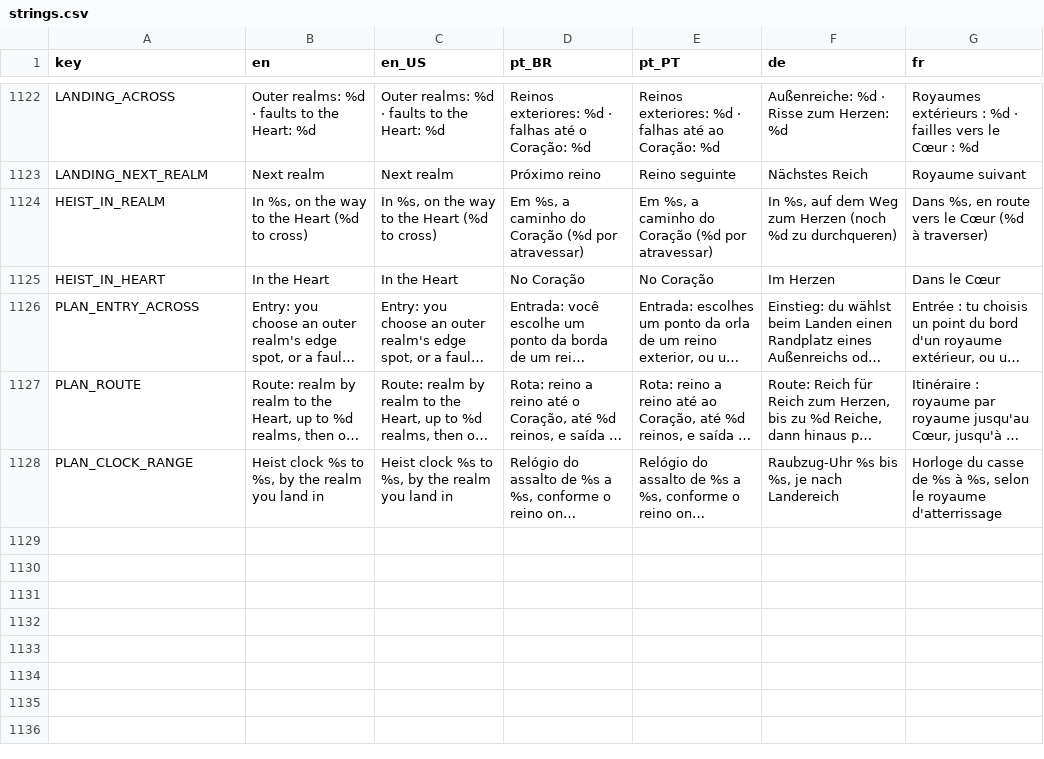
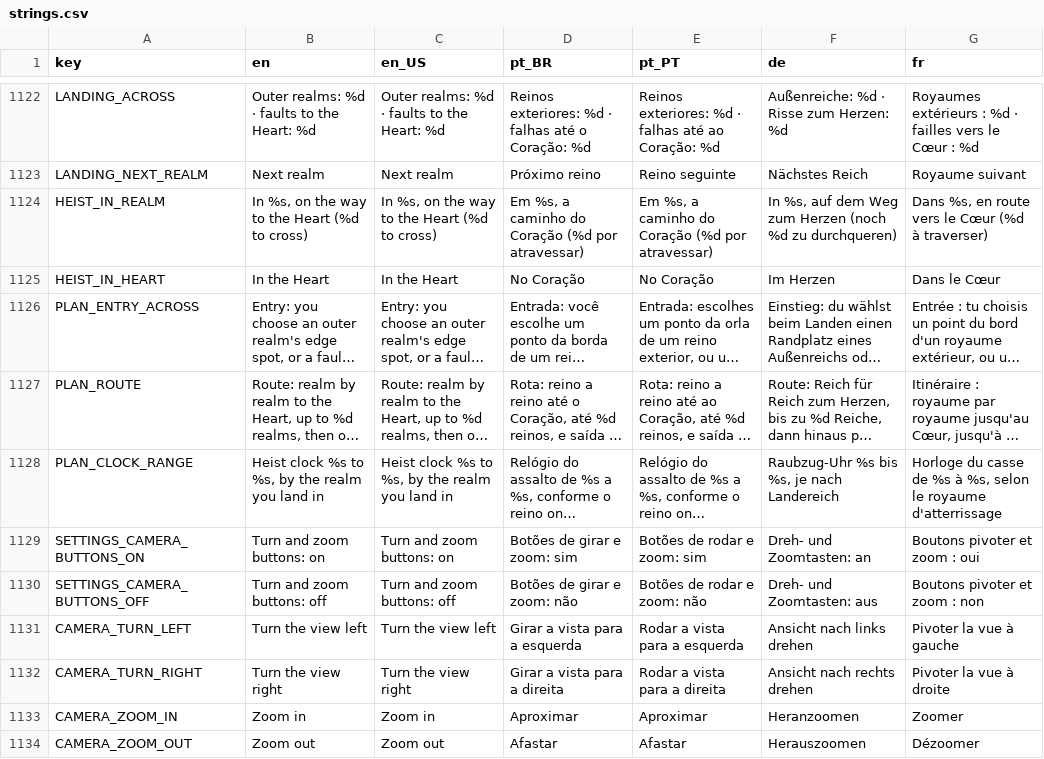
Before and after one commit to Fbba7/Ruleborn, a CSV file: client/i18n/strings.csv, drawn as a sheet; only a part is shown, gaps mark what is left out; long unchanged cells end in …; the diff names each change by its address in the sheet, - before the commit and + after, or states it on an @@ line.

```diff
--- a/client/i18n/strings.csv
+++ b/client/i18n/strings.csv
+row 1129: SETTINGS_CAMERA_BUTTONS_ON | Turn and zoom buttons: on | Turn and zoom buttons: on | Botões de girar e zoom: sim | Botões de rodar e zoom: sim | Dreh- und Zoomtasten: an | Boutons pivoter et zoom : oui
+row 1130: SETTINGS_CAMERA_BUTTONS_OFF | Turn and zoom buttons: off | Turn and zoom buttons: off | Botões de girar e zoom: não | Botões de rodar e zoom: não | Dreh- und Zoomtasten: aus | Boutons pivoter et zoom : non
+row 1131: CAMERA_TURN_LEFT | Turn the view left | Turn the view left | Girar a vista para a esquerda | Rodar a vista para a esquerda | Ansicht nach links drehen | Pivoter la vue à gauche
+row 1132: CAMERA_TURN_RIGHT | Turn the view right | Turn the view right | Girar a vista para a direita | Rodar a vista para a direita | Ansicht nach rechts drehen | Pivoter la vue à droite
+row 1133: CAMERA_ZOOM_IN | Zoom in | Zoom in | Aproximar | Aproximar | Heranzoomen | Zoomer
+row 1134: CAMERA_ZOOM_OUT | Zoom out | Zoom out | Afastar | Afastar | Herauszoomen | Dézoomer
```
Also changed, not shown: 24 other files.
